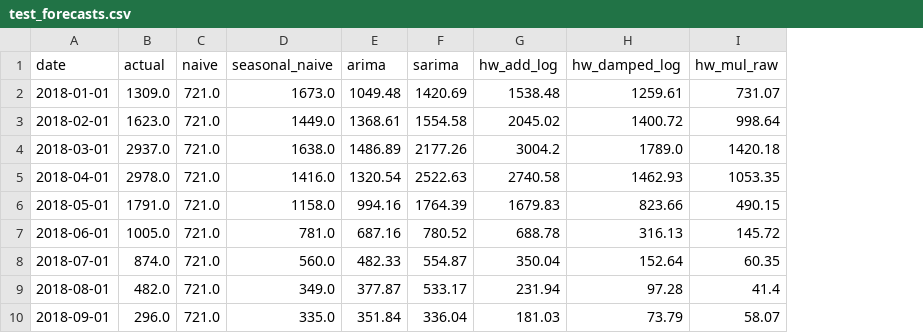
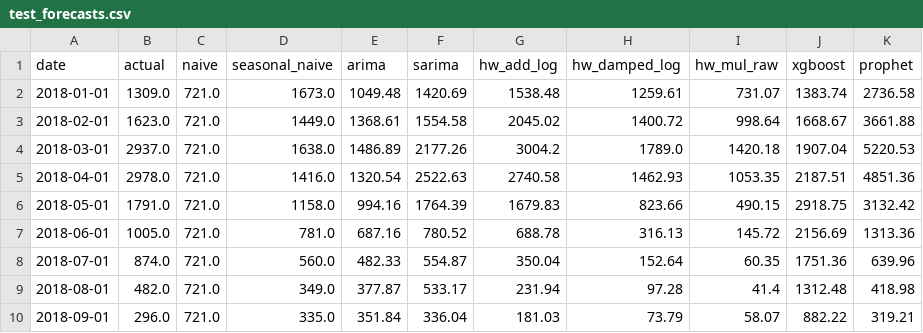
Before and after one commit to Captain-23/Dengue-forecasting-time-series, a CSV file: outputs/test_forecasts.csv, drawn as a sheet; only a part is shown; the diff names each change by its address in the sheet, - before the commit and + after, or states it on an @@ line.

Commit message:
implemented XGBoost and prophet

```diff
--- a/outputs/test_forecasts.csv
+++ b/outputs/test_forecasts.csv
+column J (xgboost), rows 2-10: 1383.74 | 1668.67 | 1907.04 | 2187.51 | 2918.75 | 2156.69 | 1751.36 | 1312.48 | 882.22
+column K (prophet), rows 2-10: 2736.58 | 3661.88 | 5220.53 | 4851.36 | 3132.42 | 1313.36 | 639.96 | 418.98 | 319.21
```
Also changed, not shown: outputs/metrics.csv, 8 other files.
